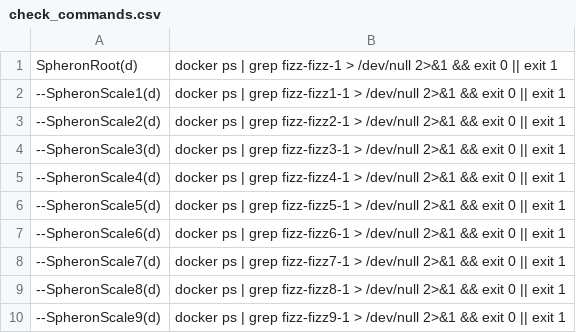
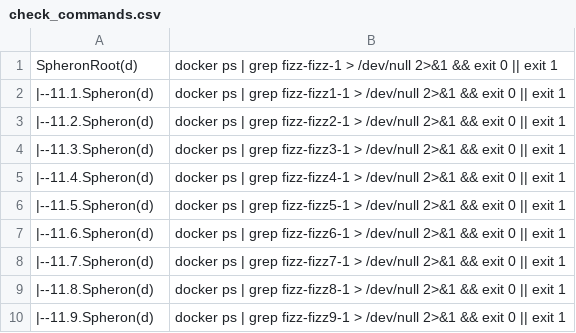
Before and after one commit to repchinskiy/cryptologo, a CSV file: check_commands.csv, drawn as a sheet.

Commit message:
Update check_commands.csv

```diff
--- a/check_commands.csv
+++ b/check_commands.csv
@@ -1,10 +1,10 @@
 SpheronRoot(d);docker ps | grep fizz-fizz-1 > /dev/null 2>&1 && exit 0 || exit 1
- --SpheronScale1(d);docker ps | grep fizz-fizz1-1 > /dev/null 2>&1 && exit 0 || exit 1
- --SpheronScale2(d);docker ps | grep fizz-fizz2-1 > /dev/null 2>&1 && exit 0 || exit 1
- --SpheronScale3(d);docker ps | grep fizz-fizz3-1 > /dev/null 2>&1 && exit 0 || exit 1
- --SpheronScale4(d);docker ps | grep fizz-fizz4-1 > /dev/null 2>&1 && exit 0 || exit 1
- --SpheronScale5(d);docker ps | grep fizz-fizz5-1 > /dev/null 2>&1 && exit 0 || exit 1
- --SpheronScale6(d);docker ps | grep fizz-fizz6-1 > /dev/null 2>&1 && exit 0 || exit 1
- --SpheronScale7(d);docker ps | grep fizz-fizz7-1 > /dev/null 2>&1 && exit 0 || exit 1
- --SpheronScale8(d);docker ps | grep fizz-fizz8-1 > /dev/null 2>&1 && exit 0 || exit 1
- --SpheronScale9(d);docker ps | grep fizz-fizz9-1 > /dev/null 2>&1 && exit 0 || exit 1
+ |--11.1.Spheron(d);docker ps | grep fizz-fizz1-1 > /dev/null 2>&1 && exit 0 || exit 1
+ |--11.2.Spheron(d);docker ps | grep fizz-fizz2-1 > /dev/null 2>&1 && exit 0 || exit 1
+ |--11.3.Spheron(d);docker ps | grep fizz-fizz3-1 > /dev/null 2>&1 && exit 0 || exit 1
+ |--11.4.Spheron(d);docker ps | grep fizz-fizz4-1 > /dev/null 2>&1 && exit 0 || exit 1
+ |--11.5.Spheron(d);docker ps | grep fizz-fizz5-1 > /dev/null 2>&1 && exit 0 || exit 1
+ |--11.6.Spheron(d);docker ps | grep fizz-fizz6-1 > /dev/null 2>&1 && exit 0 || exit 1
+ |--11.7.Spheron(d);docker ps | grep fizz-fizz7-1 > /dev/null 2>&1 && exit 0 || exit 1
+ |--11.8.Spheron(d);docker ps | grep fizz-fizz8-1 > /dev/null 2>&1 && exit 0 || exit 1
+ |--11.9.Spheron(d);docker ps | grep fizz-fizz9-1 > /dev/null 2>&1 && exit 0 || exit 1
```
